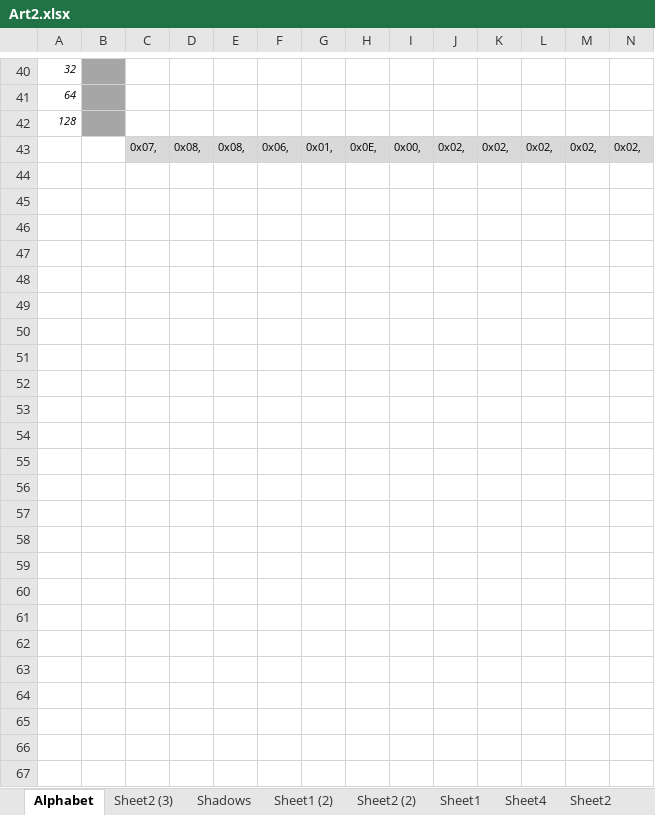
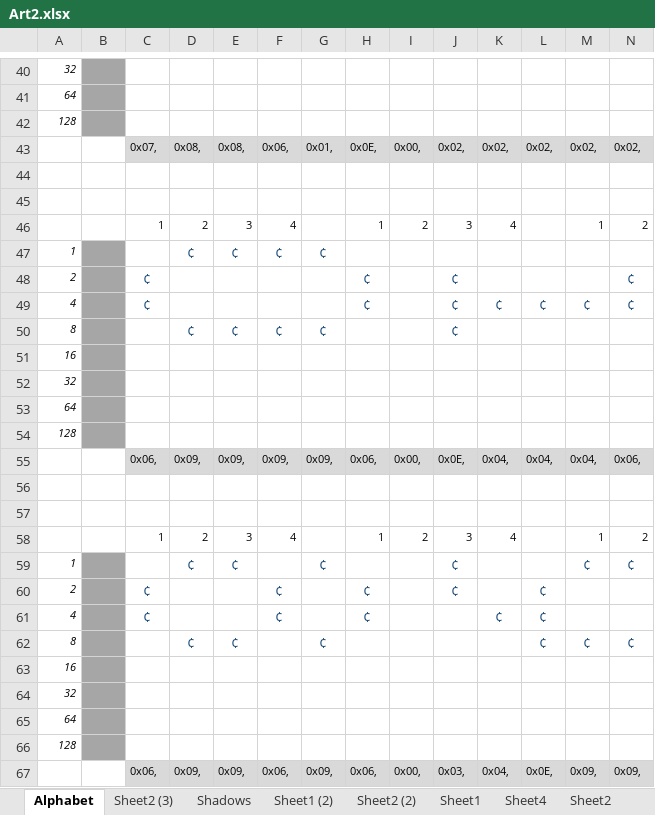
Before and after one commit to Press-Play-On-Tape/Nineteen43_Vertical, an Excel workbook: Artwork/Art2.xlsx, sheet Alphabet, drawn as a sheet; only a part is shown, gaps mark what is left out; values as stored, in another font and other column widths than the file's, no borders; conditional formats not drawn; rows hold the shown columns only; the diff names each change by its address in the sheet, - before the commit and + after, or states it on an @@ line.

```diff
--- a/Artwork/Art2.xlsx (sheet Alphabet)
+++ b/Artwork/Art2.xlsx (sheet Alphabet)
+row 44: (empty)
+row 45: (empty)
+row 46:  |  | 1 | 2 | 3 | 4 |  | 1 | 2 | 3 | 4 |  | 1 | 2
+row 47: 1 |  |  | ¢ | ¢ | ¢ | ¢
+row 48: 2 |  | ¢ |  |  |  |  | ¢ |  | ¢ |  |  |  | ¢
+row 49: 4 |  | ¢ |  |  |  |  | ¢ |  | ¢ | ¢ | ¢ | ¢ | ¢
+row 50: 8 |  |  | ¢ | ¢ | ¢ | ¢ |  |  | ¢
+row 51: 16
+row 52: 32
+row 53: 64
+row 54: 128
+row 55:  |  | 0x06, | 0x09, | 0x09, | 0x09, | 0x09, | 0x06, | 0x00, | 0x0E, | 0x04, | 0x04, | 0x04, | 0x06,
+row 56: (empty)
+row 57: (empty)
+row 58:  |  | 1 | 2 | 3 | 4 |  | 1 | 2 | 3 | 4 |  | 1 | 2
+row 59: 1 |  |  | ¢ | ¢ |  | ¢ |  |  | ¢ |  |  | ¢ | ¢
+row 60: 2 |  | ¢ |  |  | ¢ |  | ¢ |  | ¢ |  | ¢
+row 61: 4 |  | ¢ |  |  | ¢ |  | ¢ |  |  | ¢ | ¢
+row 62: 8 |  |  | ¢ | ¢ |  | ¢ |  |  |  |  | ¢ | ¢ | ¢
+row 63: 16
+row 64: 32
+row 65: 64
+row 66: 128
+row 67:  |  | 0x06, | 0x09, | 0x09, | 0x06, | 0x09, | 0x06, | 0x00, | 0x03, | 0x04, | 0x0E, | 0x09, | 0x09,
```
Also changed, not shown: 11 other files.
